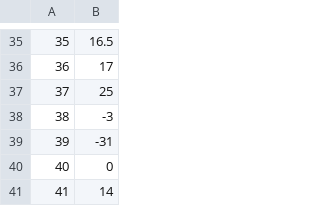
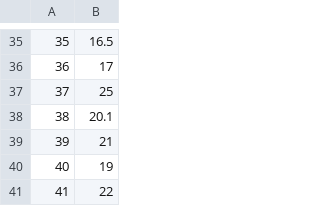
Before and after one commit to SergiySobolev/gradient_descent, a CSV file: data/data.csv, drawn as a sheet; only a part is shown, gaps mark what is left out.

Commit message:
data

```diff
--- a/data/data.csv
+++ b/data/data.csv
@@ -37,5 +37,5 @@
 37,25
-38,-3
-39,-31
-40,0
-41,14
+38,20.1
+39,21
+40,19
+41,22
```
